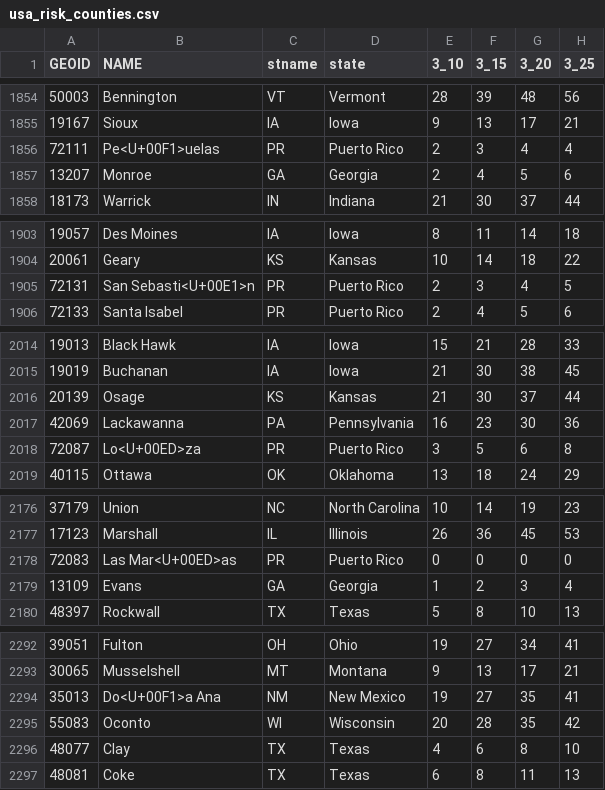
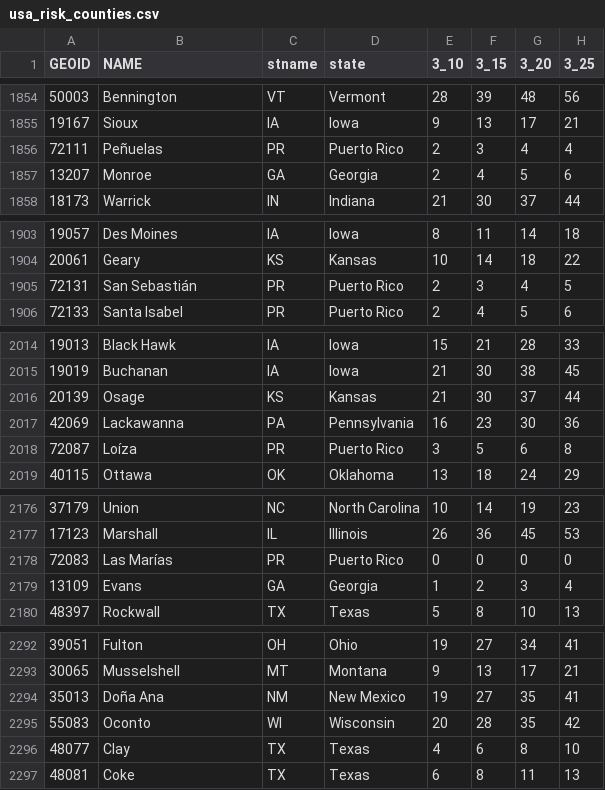
Before and after one commit to appliedbinf/covid19-event-risk-planner, a CSV file: usa_risk_counties.csv, drawn as a sheet; only a part is shown, gaps mark what is left out; the diff covers the shown part only; the diff names each change by its address in the sheet, - before the commit and + after, or states it on an @@ line.

```diff
--- a/usa_risk_counties.csv
+++ b/usa_risk_counties.csv
-B1856 (NAME): Pe<U+00F1>uelas
+B1856 (NAME): Peñuelas
-B1905 (NAME): San Sebasti<U+00E1>n
+B1905 (NAME): San Sebastián
-B2018 (NAME): Lo<U+00ED>za
+B2018 (NAME): Loíza
-B2178 (NAME): Las Mar<U+00ED>as
+B2178 (NAME): Las Marías
-B2294 (NAME): Do<U+00F1>a Ana
+B2294 (NAME): Doña Ana
```
Also changed, not shown: 12 edited cells elsewhere in this file.
